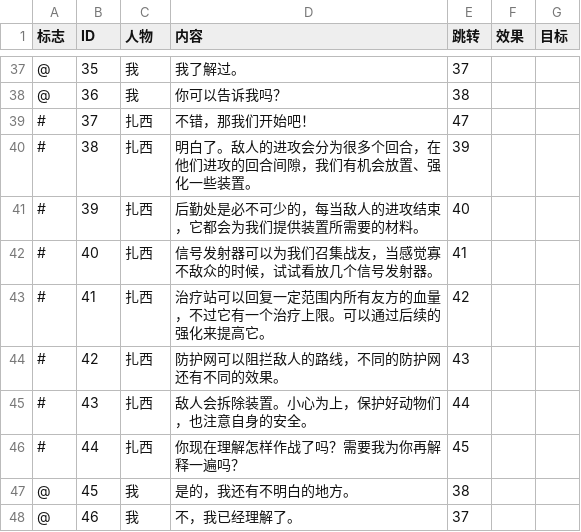
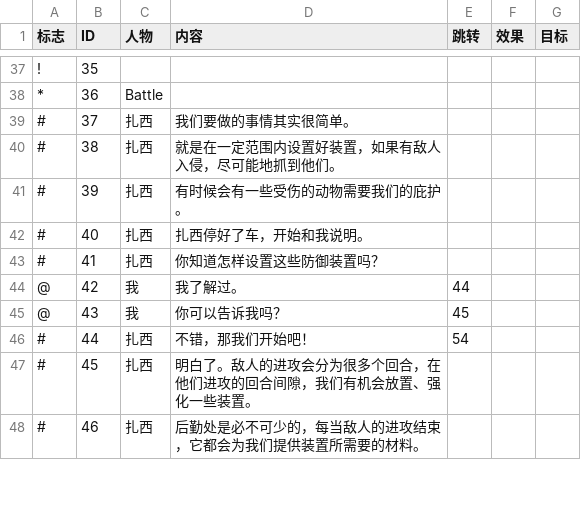
Before and after one commit to BugAgainRight/CircleOfLife, a CSV file: Assets/Resources/Texts/Level1Previous.csv, drawn as a sheet; only a part is shown, gaps mark what is left out; the diff covers the shown part only.

```diff
--- a/Assets/Resources/Texts/Level1Previous.csv
+++ b/Assets/Resources/Texts/Level1Previous.csv
@@ -37,12 +37,12 @@
-@,35,我,我了解过。,37,,
-@,36,我,你可以告诉我吗？,38,,
-#,37,扎西,不错，那我们开始吧！,47,,
-#,38,扎西,明白了。敌人的进攻会分为很多个回合，在他们进攻的回合间隙，我们有机会放置、强化一些装置。,39,,
-#,39,扎西,后勤处是必不可少的，每当敌人的进攻结束，它都会为我们提供装置所需要的材料。,40,,
-#,40,扎西,信号发射器可以为我们召集战友，当感觉寡不敌众的时候，试试看放几个信号发射器。,41,,
-#,41,扎西,治疗站可以回复一定范围内所有友方的血量，不过它有一个治疗上限。可以通过后续的强化来提高它。,42,,
-#,42,扎西,防护网可以阻拦敌人的路线，不同的防护网还有不同的效果。,43,,
-#,43,扎西,敌人会拆除装置。小心为上，保护好动物们，也注意自身的安全。,44,,
-#,44,扎西,你现在理解怎样作战了吗？需要我为你再解释一遍吗？,45,,
-@,45,我,是的，我还有不明白的地方。,38,,
-@,46,我,不，我已经理解了。,37,,
+!,35,,,,,
+*,36,Battle,,,,
+#,37,扎西,我们要做的事情其实很简单。,,,
+#,38,扎西,就是在一定范围内设置好装置，如果有敌人入侵，尽可能地抓到他们。,,,
+#,39,扎西,有时候会有一些受伤的动物需要我们的庇护。,,,
+#,40,扎西,扎西停好了车，开始和我说明。,,,
+#,41,扎西,你知道怎样设置这些防御装置吗？,,,
+@,42,我,我了解过。,44,,
+@,43,我,你可以告诉我吗？,45,,
+#,44,扎西,不错，那我们开始吧！,54,,
+#,45,扎西,明白了。敌人的进攻会分为很多个回合，在他们进攻的回合间隙，我们有机会放置、强化一些装置。,,,
+#,46,扎西,后勤处是必不可少的，每当敌人的进攻结束，它都会为我们提供装置所需要的材料。,,,
```
Also changed, not shown: 7 added rows and 100 edited cells elsewhere in this file, Assets/Resources/Texts/Level2Previous.csv, 22 other files.
